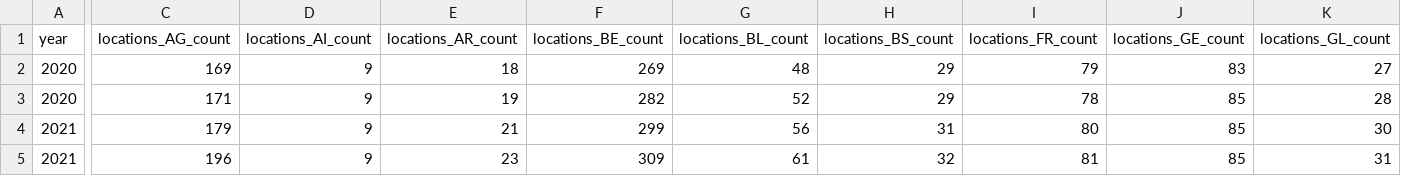
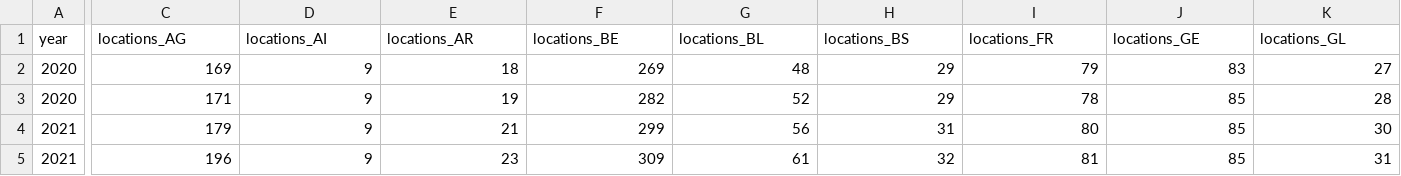
Before and after one commit to mikch06/deads1_project, a CSV file: data/gold/g_ich_tanke_strom_monthly.csv, drawn as a sheet; only a part is shown, gaps mark what is left out; the diff covers the shown part only; the diff names each change by its address in the sheet, - before the commit and + after, or states it on an @@ line.

Commit message:
add "_count" strip filter

```diff
--- a/data/gold/g_ich_tanke_strom_monthly.csv
+++ b/data/gold/g_ich_tanke_strom_monthly.csv
-C1: locations_AG_count
+C1: locations_AG
-D1: locations_AI_count
+D1: locations_AI
-E1: locations_AR_count
+E1: locations_AR
-F1: locations_BE_count
+F1: locations_BE
-G1: locations_BL_count
+G1: locations_BL
-H1: locations_BS_count
+H1: locations_BS
-I1: locations_FR_count
+I1: locations_FR
-J1: locations_GE_count
+J1: locations_GE
-K1: locations_GL_count
+K1: locations_GL
```
Also changed, not shown: 43 edited cells elsewhere in this file, 1 other file.
